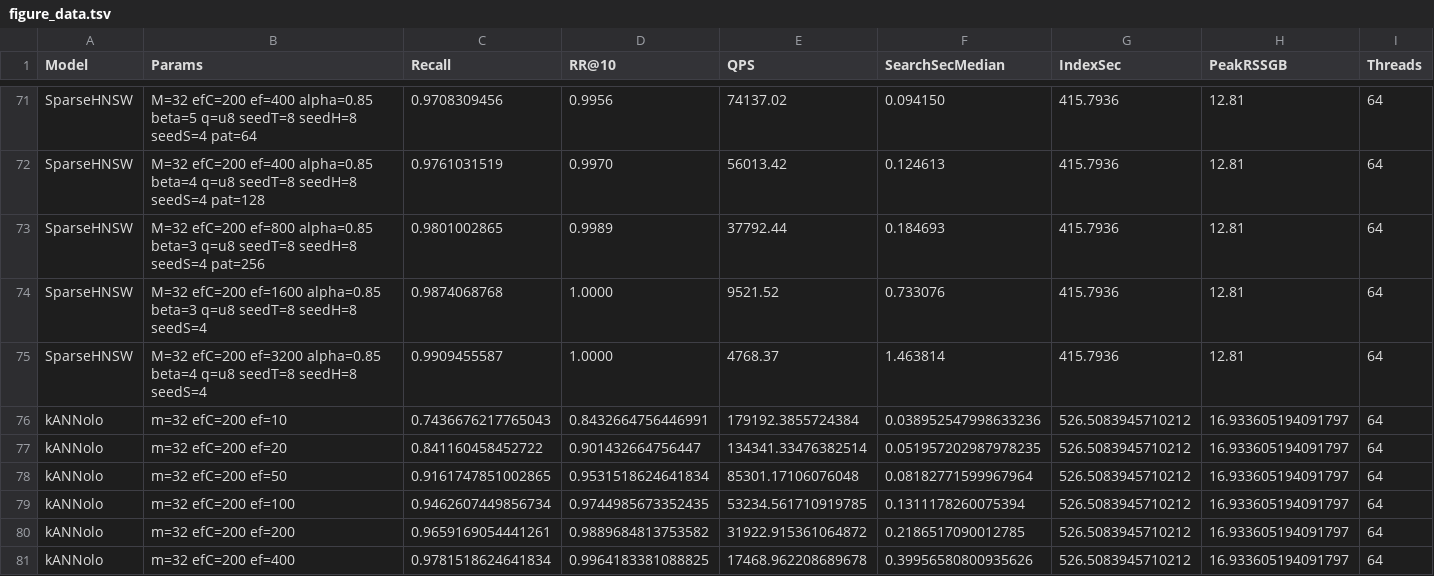
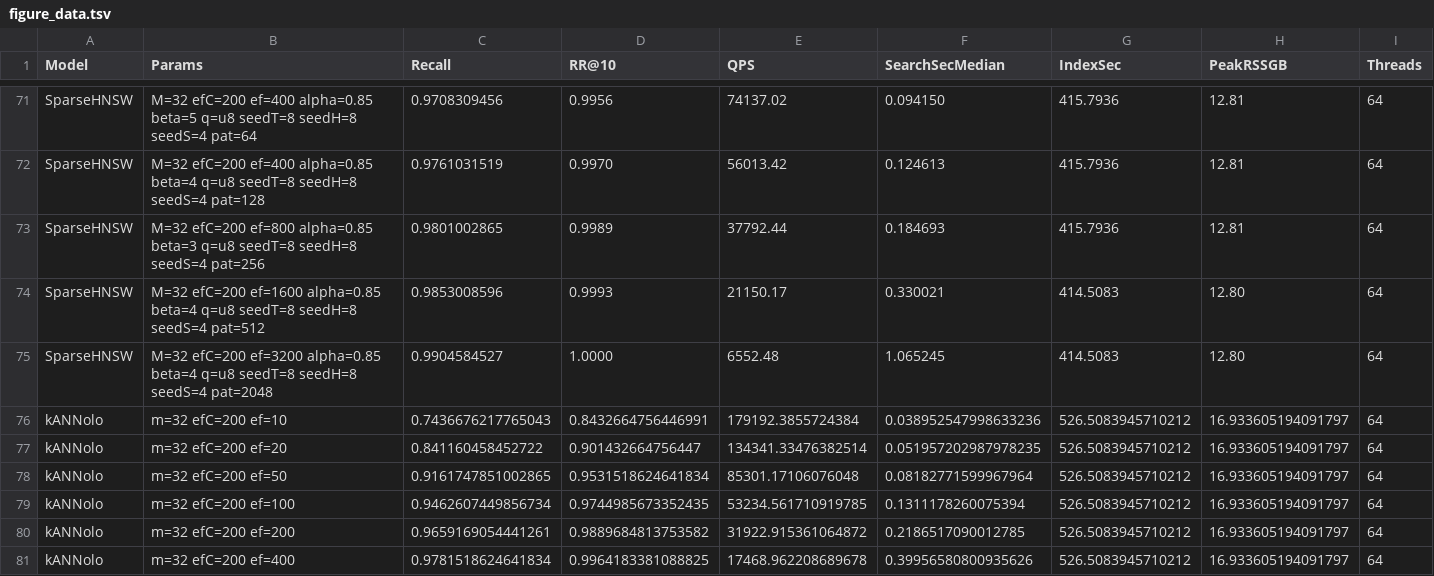
Before and after one commit to dhaura/spknn-playground, a TSV file: results/msmarco_full_perlmutter/figures/figure_data.tsv, drawn as a sheet; only a part is shown, gaps mark what is left out.

```diff
--- a/results/msmarco_full_perlmutter/figures/figure_data.tsv
+++ b/results/msmarco_full_perlmutter/figures/figure_data.tsv
@@ -73,4 +73,4 @@ SparseHNSW	M=32 efC=200 ef=400 alpha=0.85 beta=4 q=u8 seedT=8 seedH=8 seedS=4 pa
 SparseHNSW	M=32 efC=200 ef=800 alpha=0.85 beta=3 q=u8 seedT=8 seedH=8 seedS=4 pat=256	0.9801002865	0.9989	37792.44	0.184693	415.7936	12.81	64
-SparseHNSW	M=32 efC=200 ef=1600 alpha=0.85 beta=3 q=u8 seedT=8 seedH=8 seedS=4	0.9874068768	1.0000	9521.52	0.733076	415.7936	12.81	64
-SparseHNSW	M=32 efC=200 ef=3200 alpha=0.85 beta=4 q=u8 seedT=8 seedH=8 seedS=4	0.9909455587	1.0000	4768.37	1.463814	415.7936	12.81	64
+SparseHNSW	M=32 efC=200 ef=1600 alpha=0.85 beta=4 q=u8 seedT=8 seedH=8 seedS=4 pat=512	0.9853008596	0.9993	21150.17	0.330021	414.5083	12.80	64
+SparseHNSW	M=32 efC=200 ef=3200 alpha=0.85 beta=4 q=u8 seedT=8 seedH=8 seedS=4 pat=2048	0.9904584527	1.0000	6552.48	1.065245	414.5083	12.80	64
 kANNolo	m=32 efC=200 ef=10	0.7436676217765043	0.8432664756446991	179192.3855724384	0.038952547998633236	526.5083945710212	16.933605194091797	64
```
Also changed, not shown: results/msmarco_full_perlmutter/all_points.csv, results/msmarco_full_perlmutter/figures_zoom/figure_data.tsv, 42 other files.
